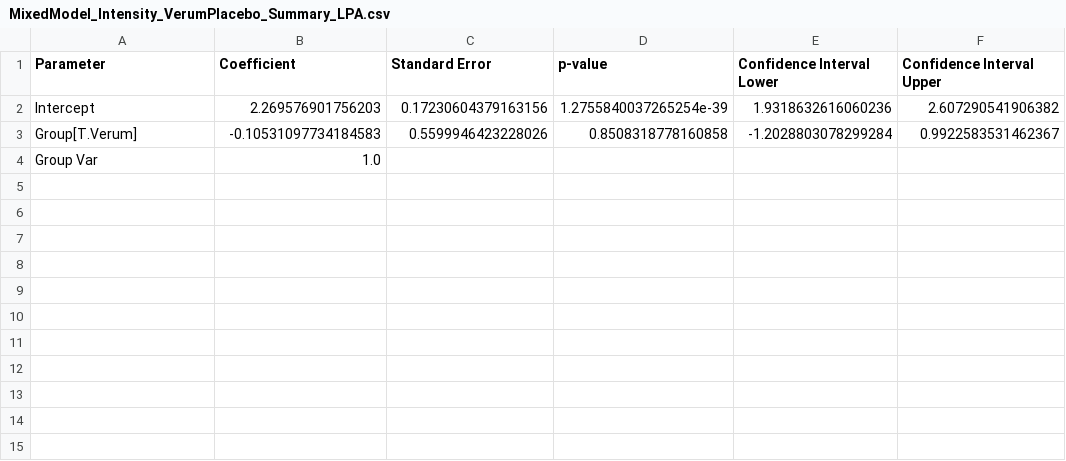
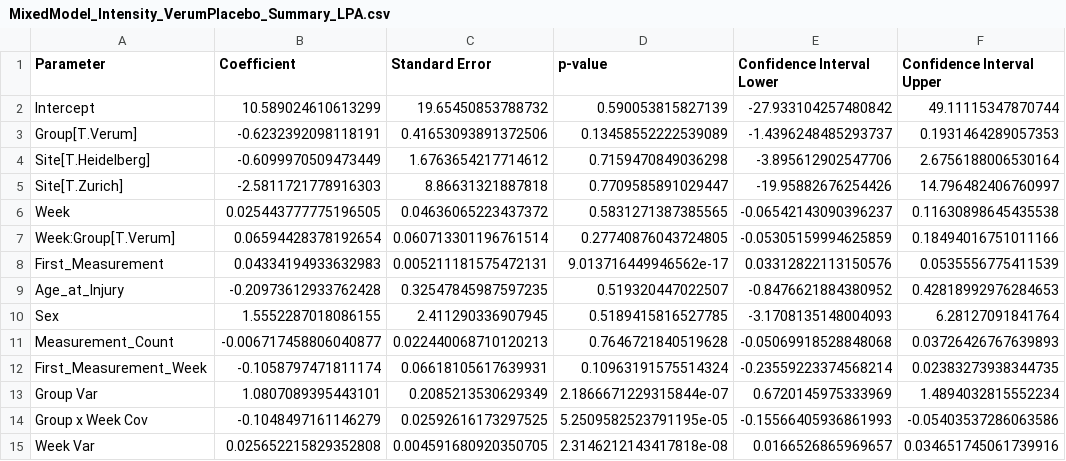
Before and after one commit to melinagiagiozis/Activity-Tracking-in-SCI-Clinical-Trials, a CSV file: Results/MixedModel_Intensity_VerumPlacebo_Summary_LPA.csv, drawn as a sheet.

```diff
--- a/Results/MixedModel_Intensity_VerumPlacebo_Summary_LPA.csv
+++ b/Results/MixedModel_Intensity_VerumPlacebo_Summary_LPA.csv
@@ -1,4 +1,15 @@
 Parameter,Coefficient,Standard Error,p-value,Confidence Interval Lower,Confidence Interval Upper
-Intercept,2.269576901756203,0.17230604379163156,1.2755840037265254e-39,1.9318632616060236,2.607290541906382
-Group[T.Verum],-0.10531097734184583,0.5599946423228026,0.8508318778160858,-1.2028803078299284,0.9922583531462367
-Group Var,1.0,,,,
+Intercept,10.589024610613299,19.65450853788732,0.590053815827139,-27.933104257480842,49.11115347870744
+Group[T.Verum],-0.6232392098118191,0.41653093891372506,0.13458552222539089,-1.4396248485293737,0.1931464289057353
+Site[T.Heidelberg],-0.6099970509473449,1.6763654217714612,0.7159470849036298,-3.895612902547706,2.6756188006530164
+Site[T.Zurich],-2.5811721778916303,8.86631321887818,0.7709585891029447,-19.95882676254426,14.796482406760997
+Week,0.025443777775196505,0.04636065223437372,0.5831271387385565,-0.06542143090396237,0.11630898645435538
+Week:Group[T.Verum],0.06594428378192654,0.060713301196761514,0.27740876043724805,-0.05305159994625859,0.18494016751011166
+First_Measurement,0.04334194933632983,0.005211181575472131,9.013716449946562e-17,0.03312822113150576,0.0535556775411539
+Age_at_Injury,-0.20973612933762428,0.32547845987597235,0.519320447022507,-0.8476621884380952,0.42818992976284653
+Sex,1.5552287018086155,2.411290336907945,0.5189415816527785,-3.1708135148004093,6.28127091841764
+Measurement_Count,-0.006717458806040877,0.022440068710120213,0.7646721840519628,-0.05069918528848068,0.03726426767639893
+First_Measurement_Week,-0.1058797471811174,0.06618105617639931,0.10963191575514324,-0.23559223374568214,0.02383273938344735
+Group Var,1.0807089395443101,0.2085213530629349,2.1866671229315844e-07,0.6720145975333969,1.4894032815552234
+Group x Week Cov,-0.1048497161146279,0.02592616173297525,5.2509582523791195e-05,-0.15566405936861993,-0.05403537286063586
+Week Var,0.025652215829352808,0.004591680920350705,2.3146212143417818e-08,0.0166526865969657,0.034651745061739916
```
Also changed, not shown: Results/MixedModel_Intensity_VerumPlacebo_Summary_MPA.csv, Results/MixedModel_Intensity_VerumPlacebo_Summary_REST.csv, 4 other files.
